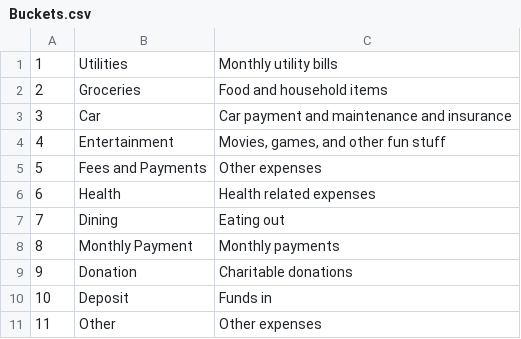
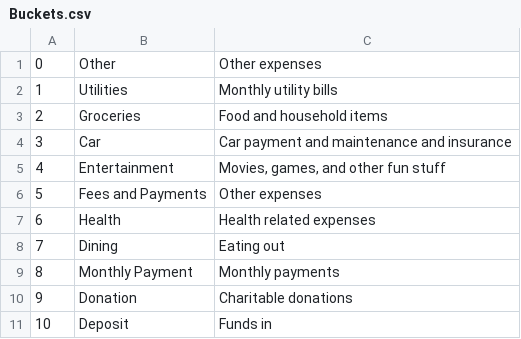
Before and after one commit to cherylau/3795Assignment1, a CSV file: src/import/Buckets.csv, drawn as a sheet.

Commit message:
Refactor display tables and keyword add/update functionality

```diff
--- a/src/import/Buckets.csv
+++ b/src/import/Buckets.csv
@@ -1 +1,2 @@
+0, Other, Other expenses
 1,Utilities,Monthly utility bills
@@ -10,2 +11 @@
 10, Deposit, Funds in
-11, Other, Other expenses
```
Also changed, not shown: 10 other files.
